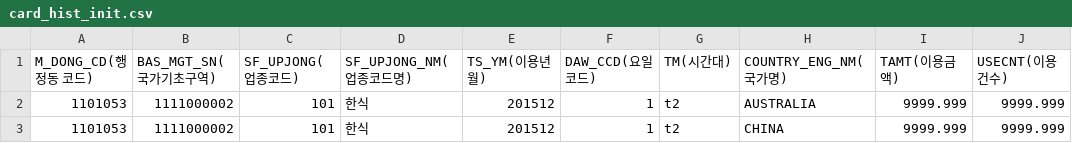
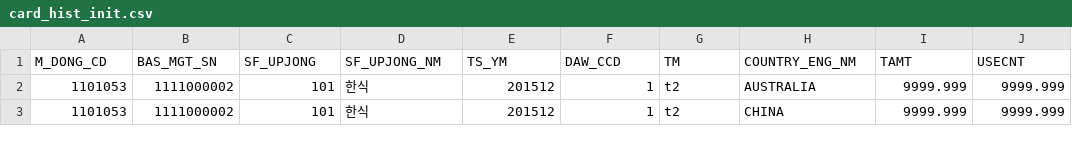
Before and after one commit to kmindoong/hive, a CSV file: mini_pjt/card_hist_init.csv, drawn as a sheet; only a part is shown; removed rows and columns are numbered as before the commit, all else as after; the diff names each change by its address in the sheet, - before the commit and + after, or states it on an @@ line.

Commit message:
data update

```diff
--- a/mini_pjt/card_hist_init.csv
+++ b/mini_pjt/card_hist_init.csv
-row 1: M_DONG_CD(행정동 코드) | BAS_MGT_SN(국가기초구역) | SF_UPJONG(업종코드) | SF_UPJONG_NM(업종코드명) | TS_YM(이용년월) | DAW_CCD(요일코드) | TM(시간대) | COUNTRY_ENG_NM(국가명) | TAMT(이용금액) | USECNT(이용건수)
+row 1: M_DONG_CD | BAS_MGT_SN | SF_UPJONG | SF_UPJONG_NM | TS_YM | DAW_CCD | TM | COUNTRY_ENG_NM | TAMT | USECNT
```
